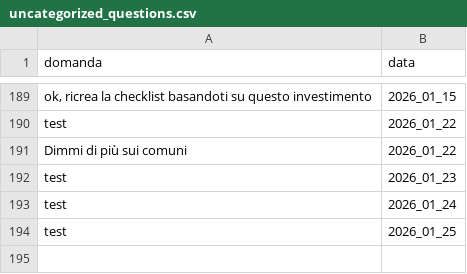
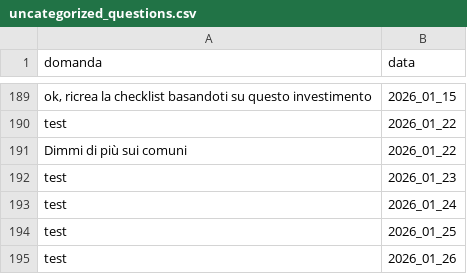
Before and after one commit to teamdigitale/teseo-data, a CSV file: data/uncategorized_questions.csv, drawn as a sheet; only a part is shown, gaps mark what is left out; the diff names each change by its address in the sheet, - before the commit and + after, or states it on an @@ line.

```diff
--- a/data/uncategorized_questions.csv
+++ b/data/uncategorized_questions.csv
+row 195: test | 2026_01_26
```
Also changed, not shown: data/categories_stats.csv, 4 other files.
